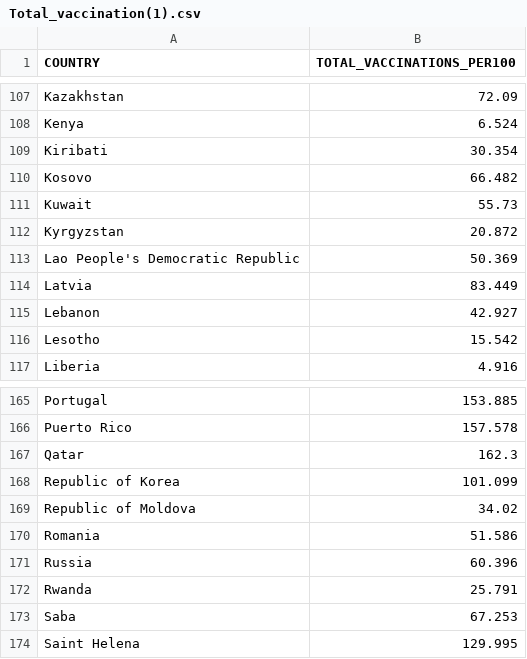
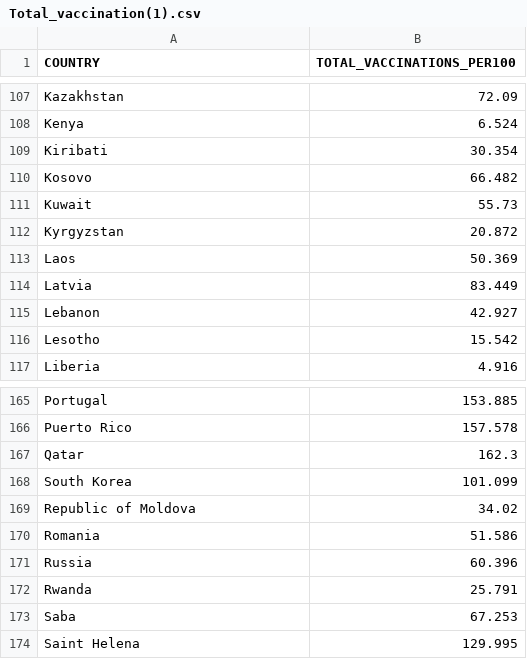
Before and after one commit to TanWZac/homework3.github.io, a CSV file: data/Total_vaccination(1).csv, drawn as a sheet; only a part is shown, gaps mark what is left out; the diff covers the shown part only.

```diff
--- a/data/Total_vaccination(1).csv
+++ b/data/Total_vaccination(1).csv
@@ -112,3 +112,3 @@ Kuwait,55.73
 Kyrgyzstan,20.872
-Lao People's Democratic Republic,50.369
+Laos,50.369
 Latvia,83.449
@@ -167,3 +167,3 @@ Puerto Rico,157.578
 Qatar,162.3
-Republic of Korea,101.099
+South Korea,101.099
 Republic of Moldova,34.02
```
Also changed, not shown: 8 edited cells elsewhere in this file.
